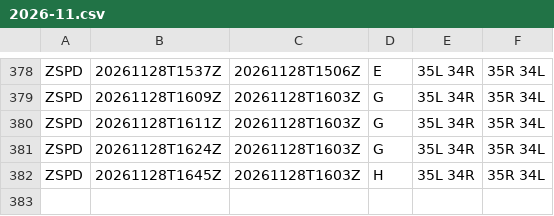
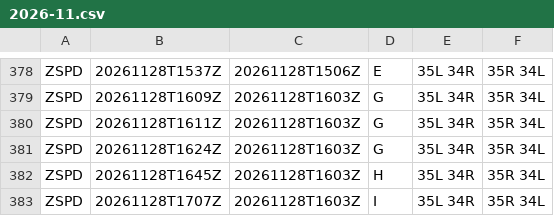
Before and after one commit to honghebincsg/pegasus-fid-gist, a CSV file: atis-history/ZSPD/2026-11.csv, drawn as a sheet; only a part is shown, gaps mark what is left out.

```diff
--- a/atis-history/ZSPD/2026-11.csv
+++ b/atis-history/ZSPD/2026-11.csv
@@ -382 +382,2 @@ ZSPD,20261128T1624Z,20261128T1603Z,G,35L 34R,35R 34L
 ZSPD,20261128T1645Z,20261128T1603Z,H,35L 34R,35R 34L
+ZSPD,20261128T1707Z,20261128T1603Z,I,35L 34R,35R 34L
```
Also changed, not shown: atis-history/EHAM/2026-11.csv, atis-history/ZGGG/2026-11.csv, 1 other file.
